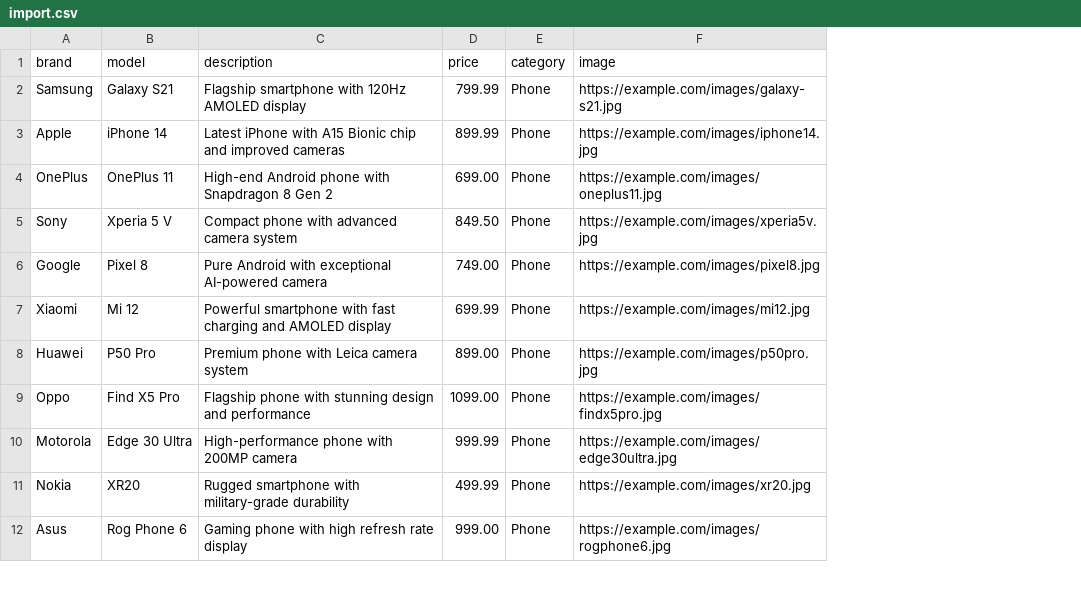
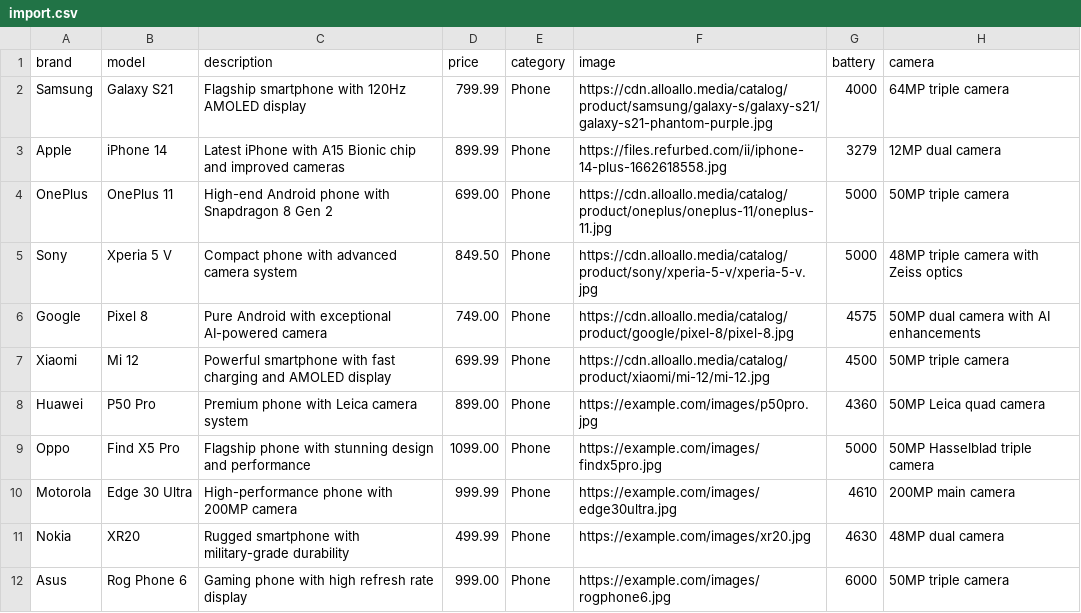
Before and after one commit to nguyentran9203/Pickr.Ai, a CSV file: import.csv, drawn as a sheet; only a part is shown; the diff names each change by its address in the sheet, - before the commit and + after, or states it on an @@ line.

```diff
--- a/import.csv
+++ b/import.csv
+column G (battery), rows 2-12: 4000 | 3279 | 5000 | 5000 | 4575 | 4500 | 4360 | 5000 | 4610 | 4630 | 6000
+column H (camera), rows 2-12: 64MP triple camera | 12MP dual camera | 50MP triple camera | 48MP triple camera with Zeiss optics | 50MP dual camera with AI enhancements | 50MP triple camera | 50MP Leica quad camera | 50MP Hasselblad triple camera | 200MP main camera | 48MP dual camera | 50MP triple camera
-F2 (image): https://example.com/images/galaxy-s21.jpg
+F2 (image): https://cdn.alloallo.media/catalog/product/samsung/galaxy-s/galaxy-s21/galaxy-s21-phantom-purple.jpg
-F3 (image): https://example.com/images/iphone14.jpg
+F3 (image): https://files.refurbed.com/ii/iphone-14-plus-1662618558.jpg
-F4 (image): https://example.com/images/oneplus11.jpg
+F4 (image): https://cdn.alloallo.media/catalog/product/oneplus/oneplus-11/oneplus-11.jpg
-F5 (image): https://example.com/images/xperia5v.jpg
+F5 (image): https://cdn.alloallo.media/catalog/product/sony/xperia-5-v/xperia-5-v.jpg
-F6 (image): https://example.com/images/pixel8.jpg
+F6 (image): https://cdn.alloallo.media/catalog/product/google/pixel-8/pixel-8.jpg
-F7 (image): https://example.com/images/mi12.jpg
+F7 (image): https://cdn.alloallo.media/catalog/product/xiaomi/mi-12/mi-12.jpg
```
Also changed, not shown: 4 other files.
